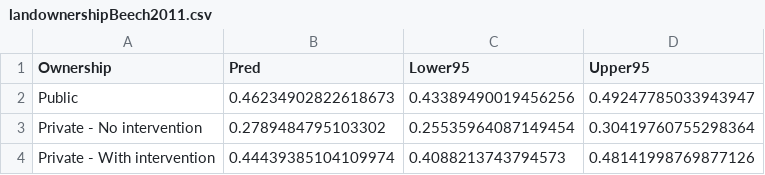
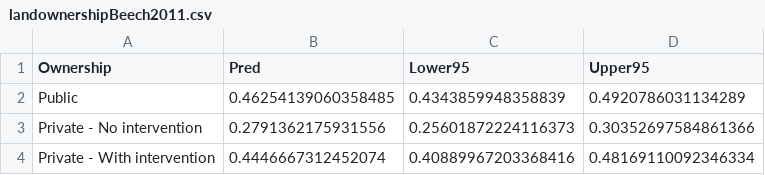
Before and after one commit to CWFC-CCFB/lerfobforesttools, a CSV file: trunk/manuscripts/lerfob/predictor/thinners/frenchnfithinner2018/landownershipBeech2011.csv, drawn as a sheet.

```diff
--- a/trunk/manuscripts/lerfob/predictor/thinners/frenchnfithinner2018/landownershipBeech2011.csv
+++ b/trunk/manuscripts/lerfob/predictor/thinners/frenchnfithinner2018/landownershipBeech2011.csv
@@ -1,4 +1,4 @@
 Ownership;Pred;Lower95;Upper95
-Public;0.46234902822618673;0.43389490019456256;0.49247785033943947
-Private - No intervention;0.2789484795103302;0.25535964087149454;0.30419760755298364
-Private - With intervention;0.44439385104109974;0.4088213743794573;0.48141998769877126
+Public;0.46254139060358485;0.4343859948358839;0.4920786031134289
+Private - No intervention;0.2791362175931556;0.25601872224116373;0.30352697584861366
+Private - With intervention;0.4446667312452074;0.40889967203368416;0.48169110092346334
```
Also changed, not shown: trunk/manuscripts/lerfob/predictor/thinners/frenchnfithinner2018/regionBeech2011.csv, trunk/manuscripts/lerfob/predictor/thinners/frenchnfithinner2018/standingPriceFir2011.csv, 12 other files.
